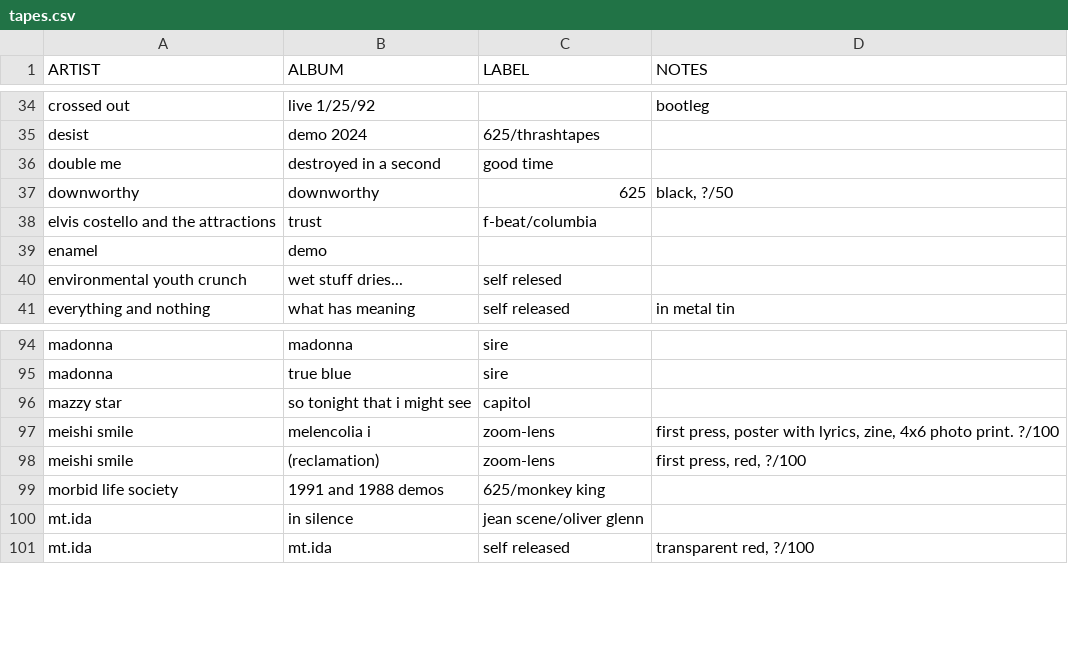
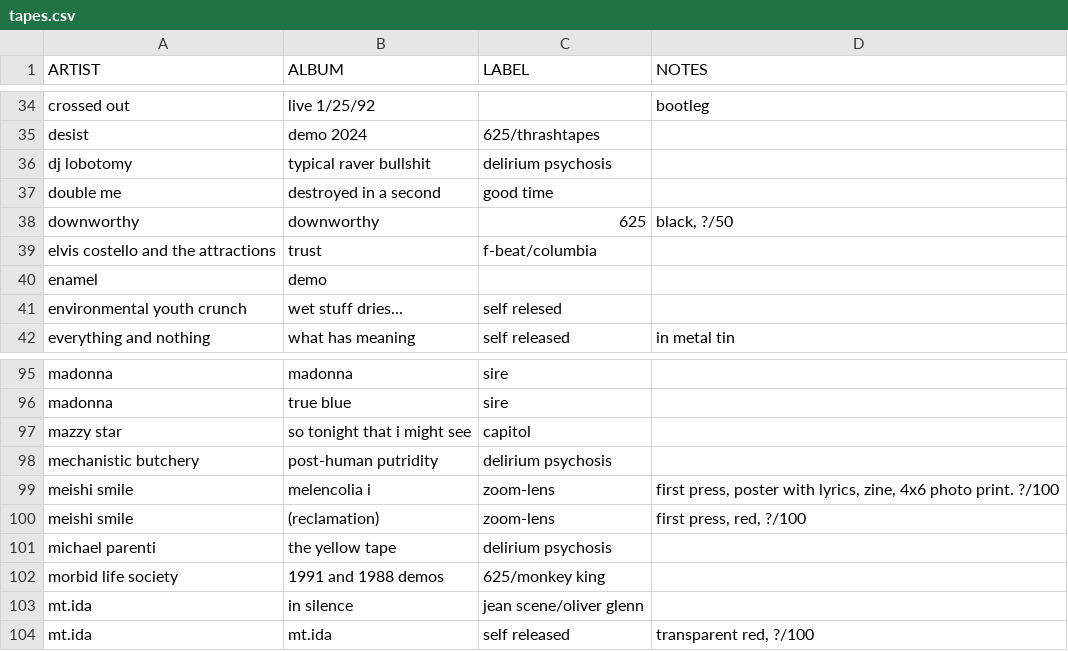
Before and after one commit to okjjj/tradelist, a CSV file: tapes.csv, drawn as a sheet; only a part is shown, gaps mark what is left out; the diff names each change by its address in the sheet, - before the commit and + after, or states it on an @@ line.

Commit message:
wearing thin

```diff
--- a/tapes.csv
+++ b/tapes.csv
+row 36: dj lobotomy | typical raver bullshit | delirium psychosis
+row 98: mechanistic butchery | post-human putridity | delirium psychosis
+row 101: michael parenti | the yellow tape | delirium psychosis
```
